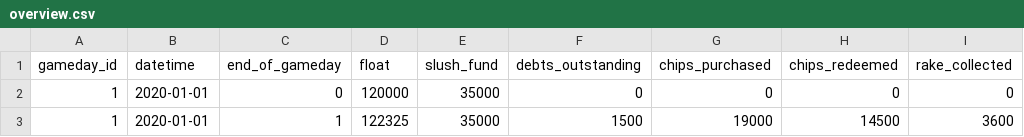
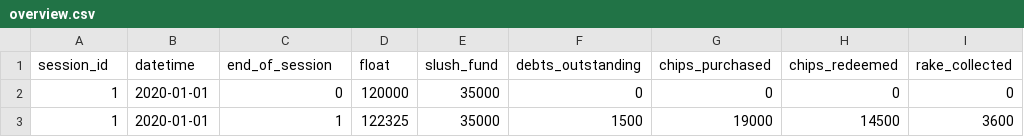
Before and after one commit to bsang797/PokerAccounting, a CSV file: Data/overview.csv, drawn as a sheet; only a part is shown; the diff names each change by its address in the sheet, - before the commit and + after, or states it on an @@ line.

```diff
--- a/Data/overview.csv
+++ b/Data/overview.csv
-A1: gameday_id
+A1: session_id
-C1: end_of_gameday
+C1: end_of_session
```
Also changed, not shown: Data/shift.csv, Data/transactions.csv, 7 other files.
